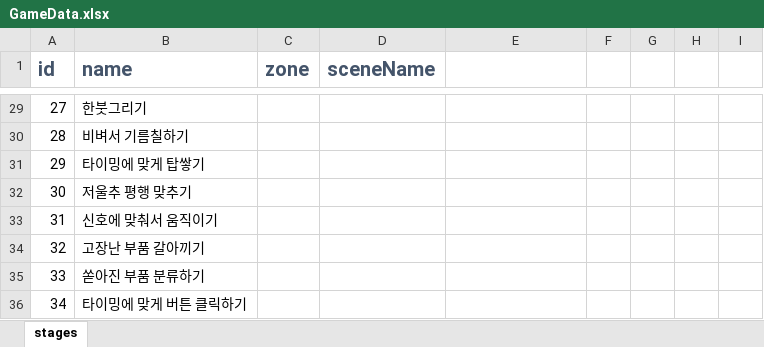
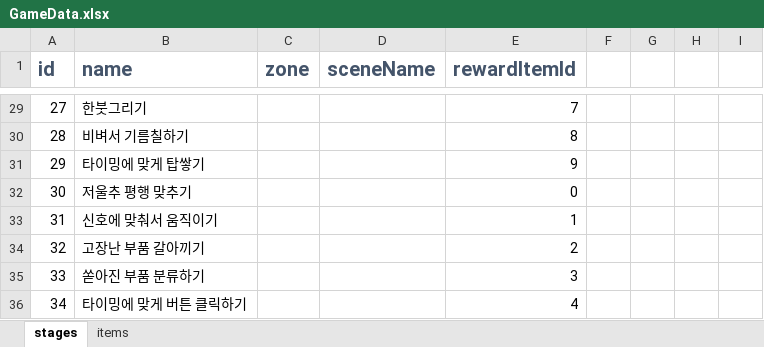
Before and after one commit to lokyseo/AR_Project2024, an Excel workbook: Assets/Excels/GameData.xlsx, sheet stages, drawn as a sheet; only a part is shown, gaps mark what is left out; values as stored, in another font and other column widths than the file's, no borders; conditional formats not drawn; the diff covers the shown part only; the diff names each change by its address in the sheet, - before the commit and + after, or states it on an @@ line.

```diff
--- a/Assets/Excels/GameData.xlsx (sheet stages)
+++ b/Assets/Excels/GameData.xlsx (sheet stages)
+sheet tab: items
-E1: (empty)
+E1: rewardItemId
-E29 (rewardItemId): (empty)
+E29 (rewardItemId): 7
-E30 (rewardItemId): (empty)
+E30 (rewardItemId): 8
-E31 (rewardItemId): (empty)
+E31 (rewardItemId): 9
-E32 (rewardItemId): (empty)
+E32 (rewardItemId): 0
-E33 (rewardItemId): (empty)
+E33 (rewardItemId): 1
-E34 (rewardItemId): (empty)
+E34 (rewardItemId): 2
-E35 (rewardItemId): (empty)
+E35 (rewardItemId): 3
-E36 (rewardItemId): (empty)
+E36 (rewardItemId): 4
```
Also changed, not shown: 29 edited cells elsewhere in this sheet, 40 other files.
